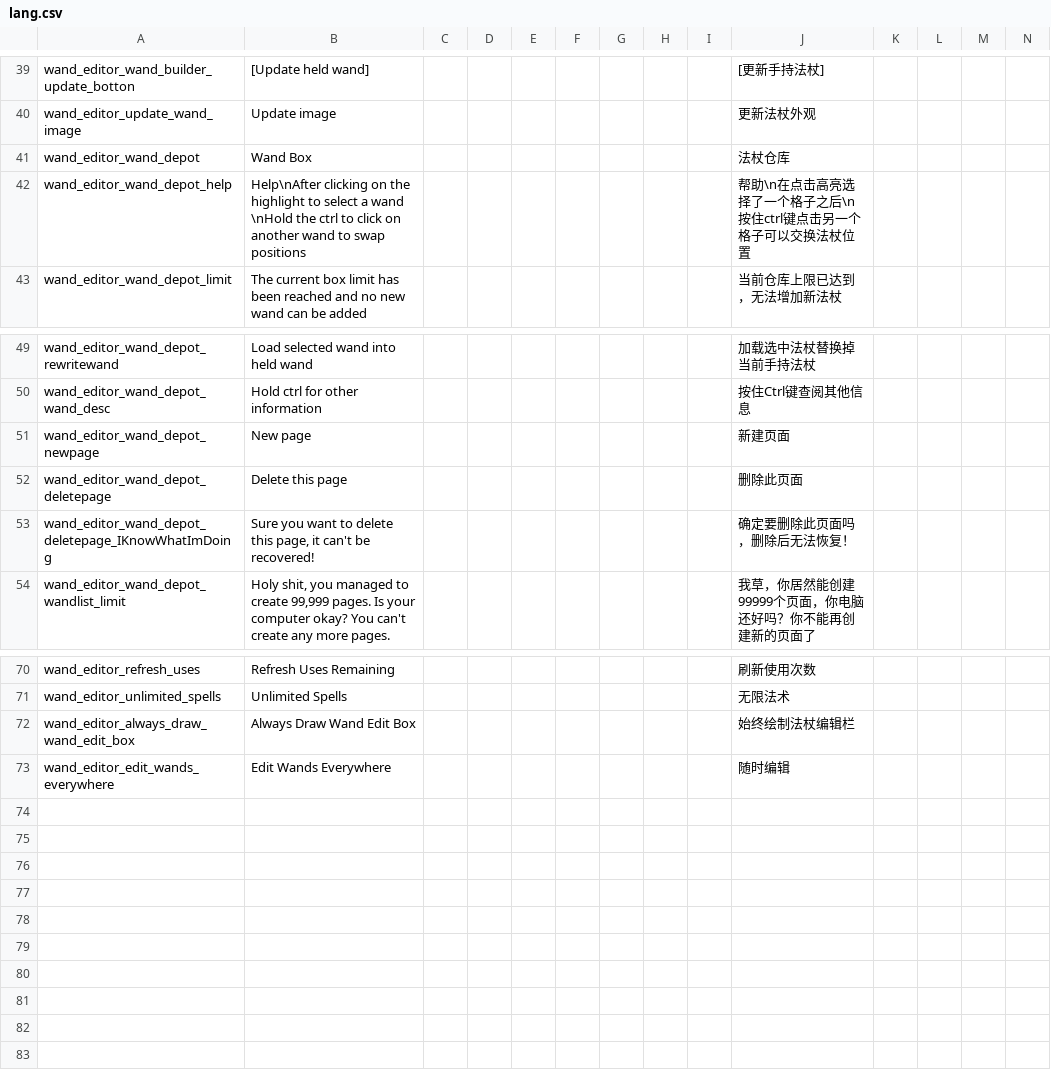
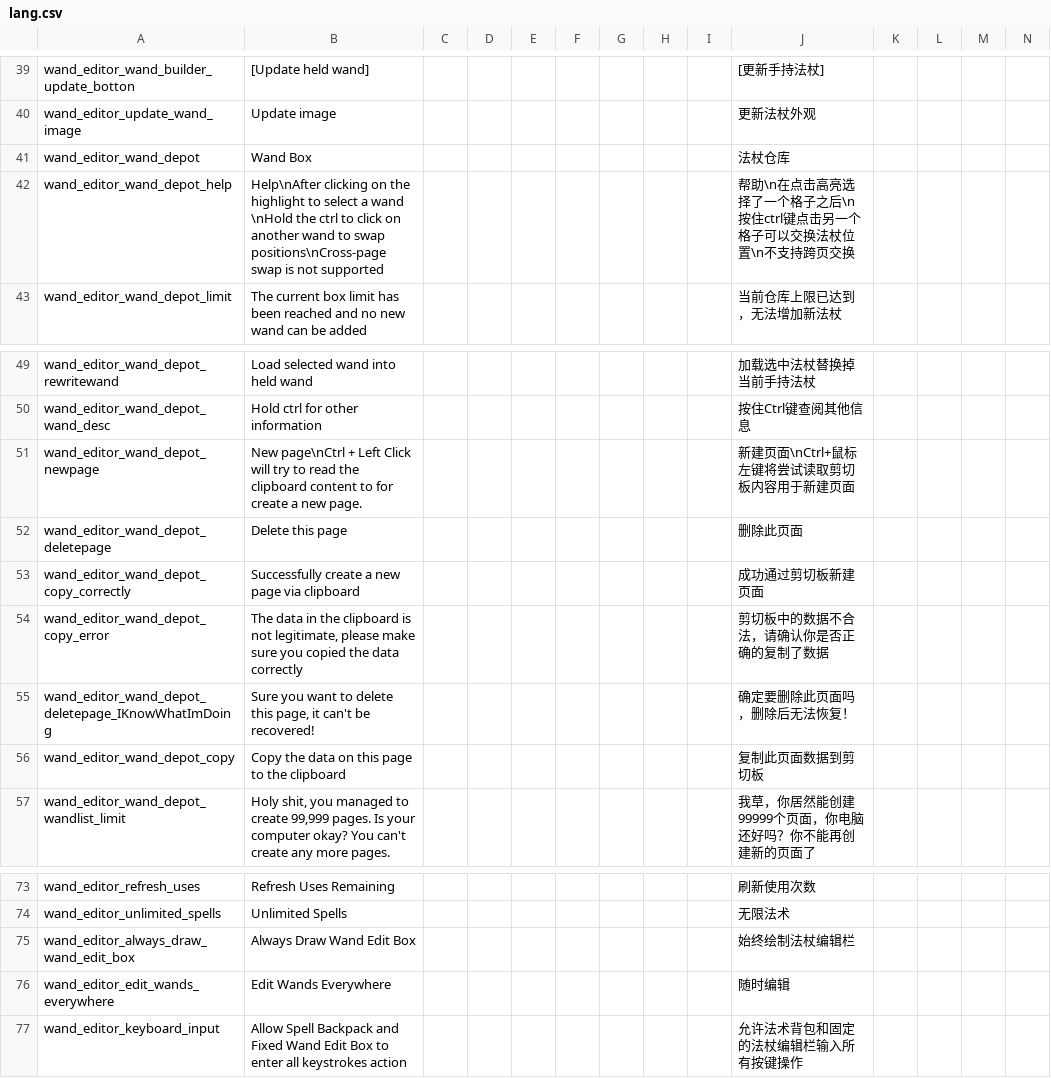
Before and after one commit to KagiamamaHIna/Wand-Editor, a CSV file: files/lang/lang.csv, drawn as a sheet; only a part is shown, gaps mark what is left out; rows hold the shown columns only; the diff names each change by its address in the sheet, - before the commit and + after, or states it on an @@ line.

```diff
--- a/files/lang/lang.csv
+++ b/files/lang/lang.csv
-B42: …to swap positions
+B42: …to swap positions\nCross-page swap is not supported
-J42: …法杖位置
+J42: …法杖位置\n不支持跨页交换
-B51: New page
+B51: New page\nCtrl + Left Click will try to read the clipboard content to for create a new page.
-J51: 新建页面
+J51: 新建页面\nCtrl+鼠标左键将尝试读取剪切板内容用于新建页面
+row 53: wand_editor_wand_depot_copy_correctly | Successfully create a new page via clipboard |  |  |  |  |  |  |  | 成功通过剪切板新建页面
+row 54: wand_editor_wand_depot_copy_error | The data in the clipboard is not legitimate, please make sure you copied the data correctly |  |  |  |  |  |  |  | 剪切板中的数据不合法，请确认你是否正确的复制了数据
+row 56: wand_editor_wand_depot_copy | Copy the data on this page to the clipboard |  |  |  |  |  |  |  | 复制此页面数据到剪切板
+row 77: wand_editor_keyboard_input | Allow Spell Backpack and Fixed Wand Edit Box to enter all keystrokes action |  |  |  |  |  |  |  | 允许法术背包和固定的法杖编辑栏输入所有按键操作
```
Also changed, not shown: 16 other files.
